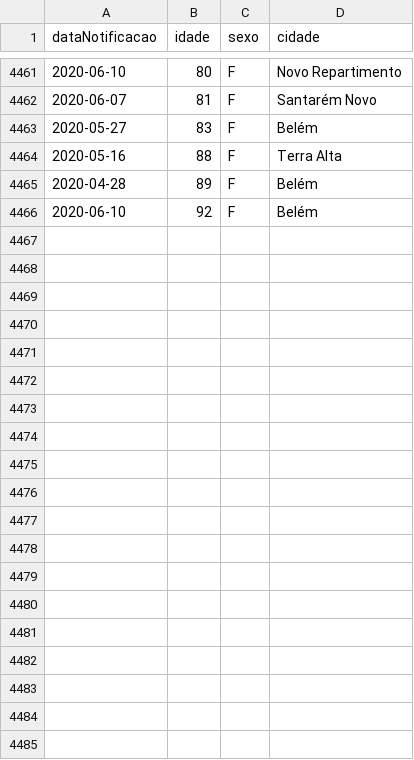
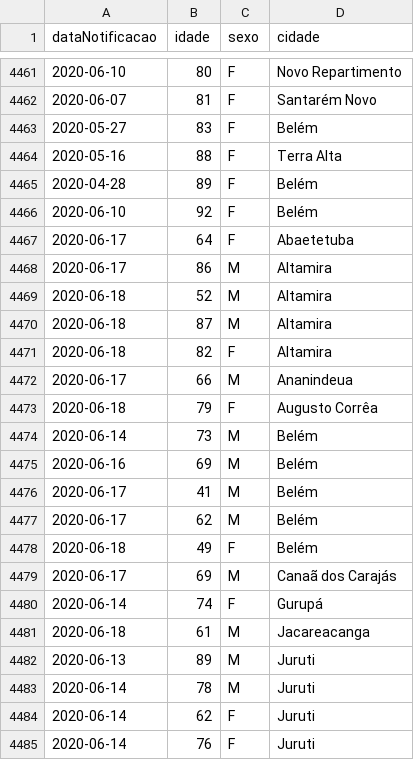
Before and after one commit to linocesar/covidpa, a CSV file: obitos-covidpa.csv, drawn as a sheet; only a part is shown, gaps mark what is left out; the diff covers the shown part only; the diff names each change by its address in the sheet, - before the commit and + after, or states it on an @@ line.

```diff
--- a/obitos-covidpa.csv
+++ b/obitos-covidpa.csv
+row 4467: 2020-06-17 | 64 | F | Abaetetuba
+row 4468: 2020-06-17 | 86 | M | Altamira
+row 4469: 2020-06-18 | 52 | M | Altamira
+row 4470: 2020-06-18 | 87 | M | Altamira
+row 4471: 2020-06-18 | 82 | F | Altamira
+row 4472: 2020-06-17 | 66 | M | Ananindeua
+row 4473: 2020-06-18 | 79 | F | Augusto Corrêa
+row 4474: 2020-06-14 | 73 | M | Belém
+row 4475: 2020-06-16 | 69 | M | Belém
+row 4476: 2020-06-17 | 41 | M | Belém
+row 4477: 2020-06-17 | 62 | M | Belém
+row 4478: 2020-06-18 | 49 | F | Belém
+row 4479: 2020-06-17 | 69 | M | Canaã dos Carajás
+row 4480: 2020-06-14 | 74 | F | Gurupá
+row 4481: 2020-06-18 | 61 | M | Jacareacanga
+row 4482: 2020-06-13 | 89 | M | Juruti
+row 4483: 2020-06-14 | 78 | M | Juruti
+row 4484: 2020-06-14 | 62 | F | Juruti
+row 4485: 2020-06-14 | 76 | F | Juruti
```
Also changed, not shown: 31 added rows elsewhere in this file, 1 other file.
